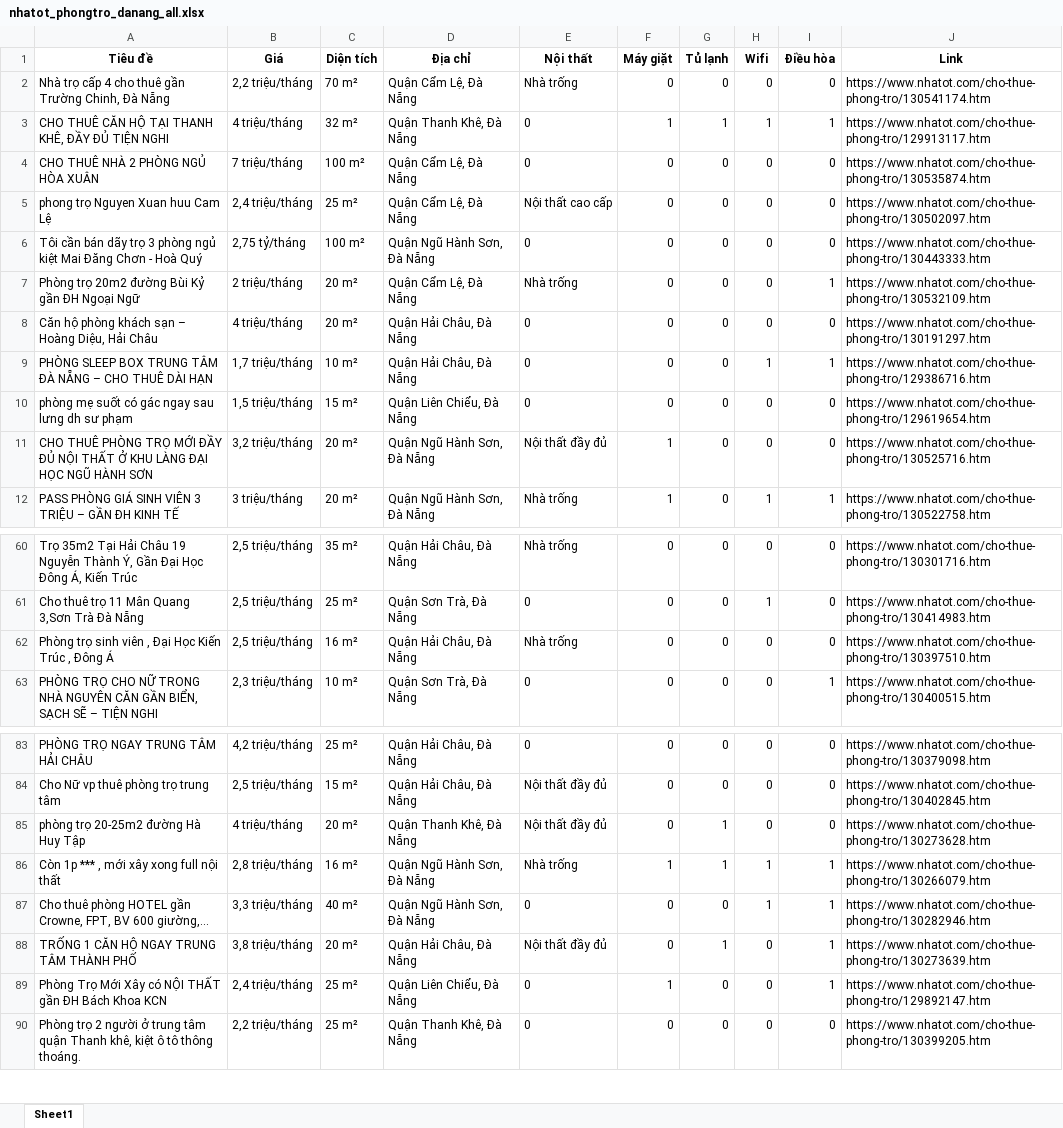
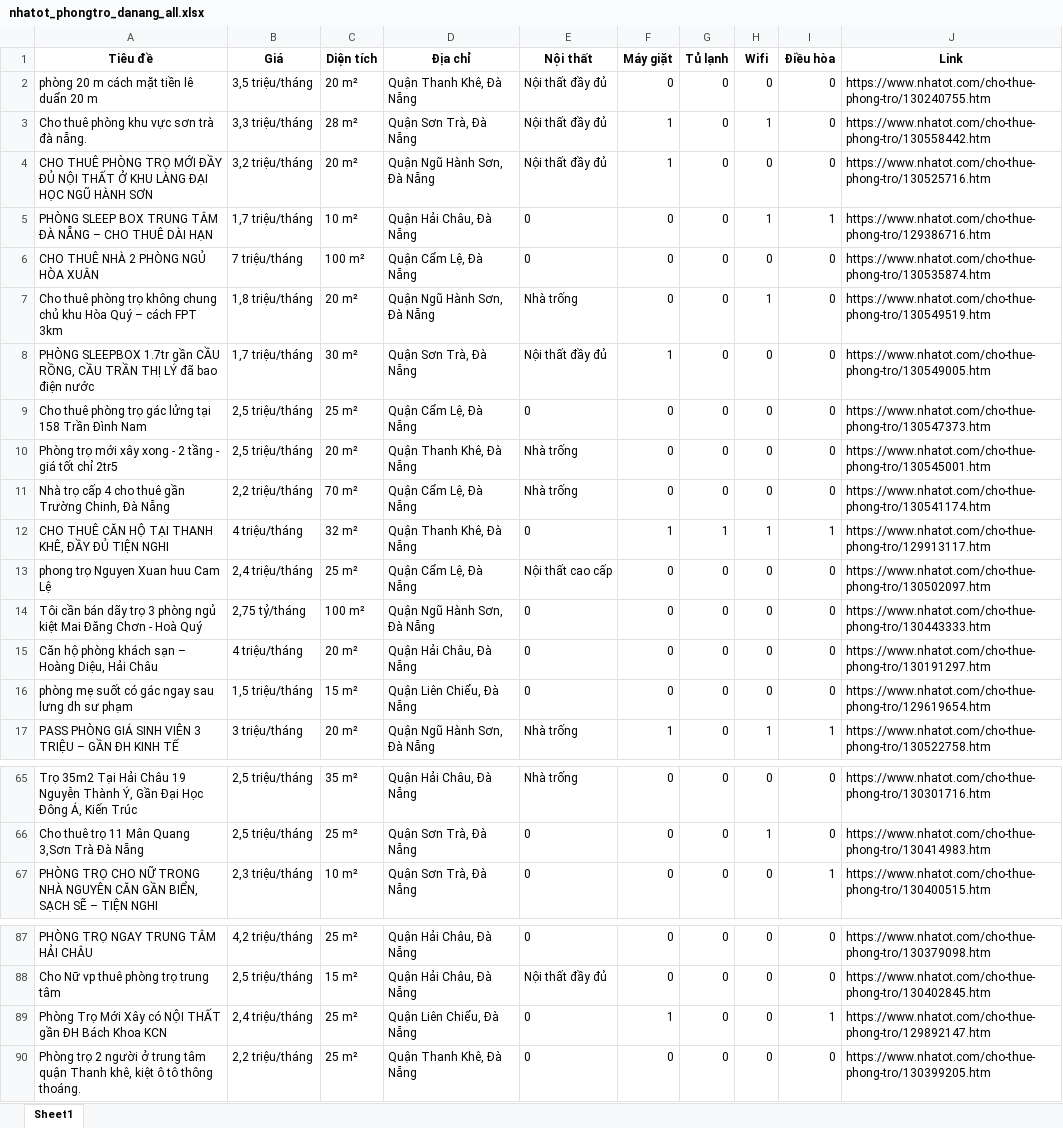
Before and after one commit to 5ude-k/c-o-d-li-u-ph-ng-tr-, an Excel workbook: nhatot_phongtro_danang_all.xlsx, sheet Sheet1, drawn as a sheet; only a part is shown, gaps mark what is left out; values as stored, in another font and other column widths than the file's, no borders; removed rows and columns are numbered as before the commit, all else as after; the diff covers the shown part only; the diff names each change by its address in the sheet, - before the commit and + after, or states it on an @@ line.

```diff
--- a/nhatot_phongtro_danang_all.xlsx (sheet Sheet1)
+++ b/nhatot_phongtro_danang_all.xlsx (sheet Sheet1)
+row 2: phòng 20 m cách mặt tiền lê duẩn 20 m | 3,5 triệu/tháng | 20 m² | Quận Thanh Khê, Đà Nẵng | Nội thất đầy đủ | 0 | 0 | 0 | 0 | https://www.nhatot.com/cho-thue-phong-tro/130240755.htm
+row 3: Cho thuê phòng khu vực sơn trà đà nẵng. | 3,3 triệu/tháng | 28 m² | Quận Sơn Trà, Đà Nẵng | Nội thất đầy đủ | 1 | 0 | 1 | 0 | https://www.nhatot.com/cho-thue-phong-tro/130558442.htm
@@ row 11 moved to row 4: CHO THUÊ PHÒNG TRỌ MỚI ĐẦY ĐỦ NỘI THẤT Ở… @@
@@ row 9 moved to row 5: PHÒNG SLEEP BOX TRUNG TÂM ĐÀ NẴNG – CHO … @@
@@ row 4 moved to row 6: CHO THUÊ NHÀ 2 PHÒNG NGỦ HÒA XUÂN @@
+row 7: Cho thuê phòng trọ không chung chủ khu Hòa Quý – cách FPT 3km | 1,8 triệu/tháng | 20 m² | Quận Ngũ Hành Sơn, Đà Nẵng | Nhà trống | 0 | 0 | 1 | 0 | https://www.nhatot.com/cho-thue-phong-tro/130549519.htm
+row 8: PHÒNG SLEEPBOX 1.7tr gần CẦU RỒNG, CẦU TRẦN THỊ LÝ đã bao điện nước | 1,7 triệu/tháng | 30 m² | Quận Sơn Trà, Đà Nẵng | Nội thất đầy đủ | 1 | 0 | 0 | 0 | https://www.nhatot.com/cho-thue-phong-tro/130549005.htm
+row 9: Cho thuê phòng trọ gác lửng tại 158 Trần Đình Nam | 2,5 triệu/tháng | 25 m² | Quận Cẩm Lệ, Đà Nẵng | 0 | 0 | 0 | 0 | 0 | https://www.nhatot.com/cho-thue-phong-tro/130547373.htm
+row 10: Phòng trọ mới xây xong - 2 tầng - giá tốt chỉ 2tr5 | 2,5 triệu/tháng | 20 m² | Quận Thanh Khê, Đà Nẵng | Nhà trống | 0 | 0 | 0 | 0 | https://www.nhatot.com/cho-thue-phong-tro/130545001.htm
-row 7: Phòng trọ 20m2 đường Bùi Kỷ gần ĐH Ngoại Ngữ | 2 triệu/tháng | 20 m² | Quận Cẩm Lệ, Đà Nẵng | Nhà trống | 0 | 0 | 0 | 1 | https://www.nhatot.com/cho-thue-phong-tro/130532109.htm
-row 62: Phòng trọ sinh viên , Đại Học Kiến Trúc , Đông Á | 2,5 triệu/tháng | 16 m² | Quận Hải Châu, Đà Nẵng | Nhà trống | 0 | 0 | 0 | 0 | https://www.nhatot.com/cho-thue-phong-tro/130397510.htm
-row 85: phòng trọ 20-25m2 đường Hà Huy Tập | 4 triệu/tháng | 20 m² | Quận Thanh Khê, Đà Nẵng | Nội thất đầy đủ | 0 | 1 | 0 | 0 | https://www.nhatot.com/cho-thue-phong-tro/130273628.htm
-row 86: Còn 1p *** , mới xây xong full nội thất | 2,8 triệu/tháng | 16 m² | Quận Ngũ Hành Sơn, Đà Nẵng | Nhà trống | 1 | 1 | 1 | 1 | https://www.nhatot.com/cho-thue-phong-tro/130266079.htm
-row 87: Cho thuê phòng HOTEL gần Crowne, FPT, BV 600 giường,... | 3,3 triệu/tháng | 40 m² | Quận Ngũ Hành Sơn, Đà Nẵng | 0 | 0 | 0 | 1 | 1 | https://www.nhatot.com/cho-thue-phong-tro/130282946.htm
-row 88: TRỐNG 1 CĂN HỘ NGAY TRUNG TÂM THÀNH PHỐ | 3,8 triệu/tháng | 20 m² | Quận Hải Châu, Đà Nẵng | Nội thất đầy đủ | 0 | 1 | 0 | 1 | https://www.nhatot.com/cho-thue-phong-tro/130273639.htm
```
Also changed, not shown: 10 removed rows elsewhere in this sheet, 3 other files.
